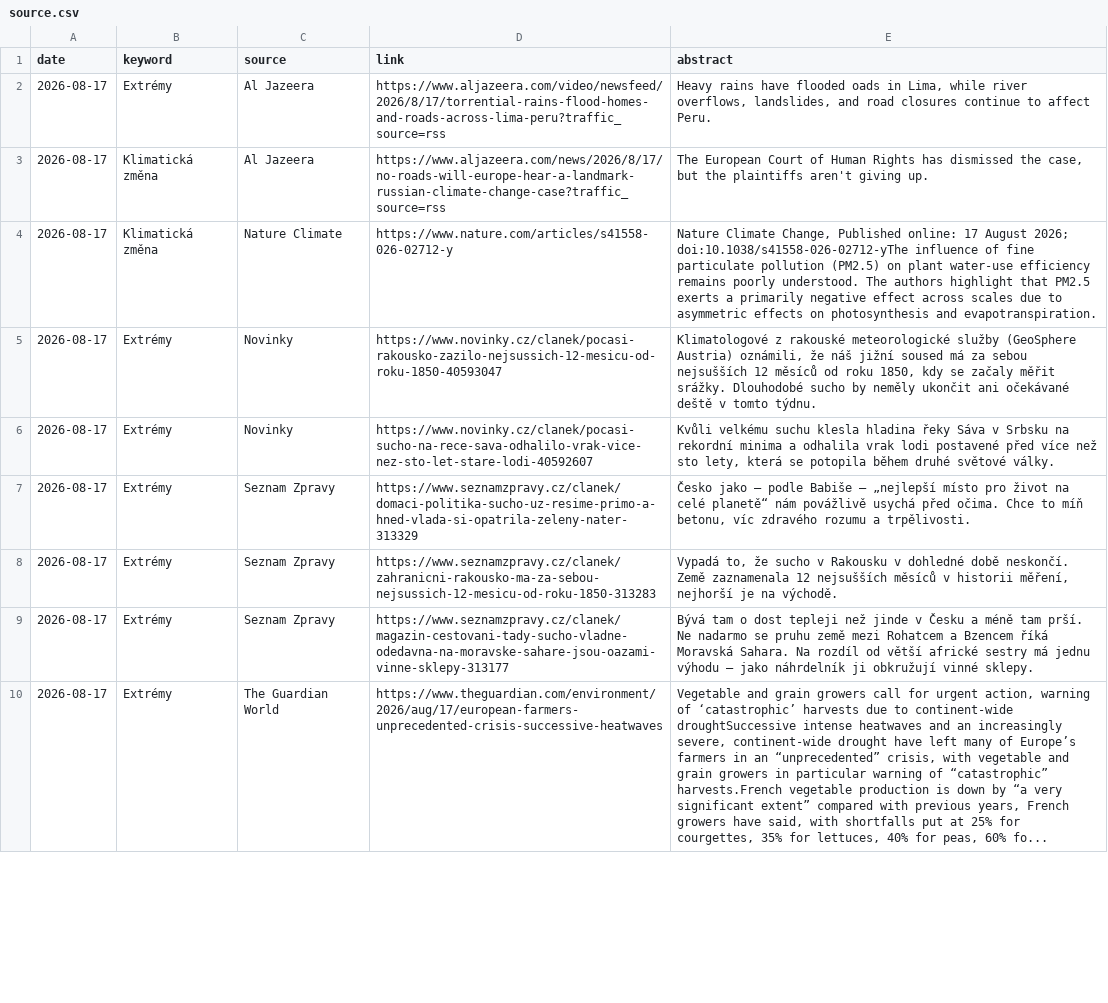
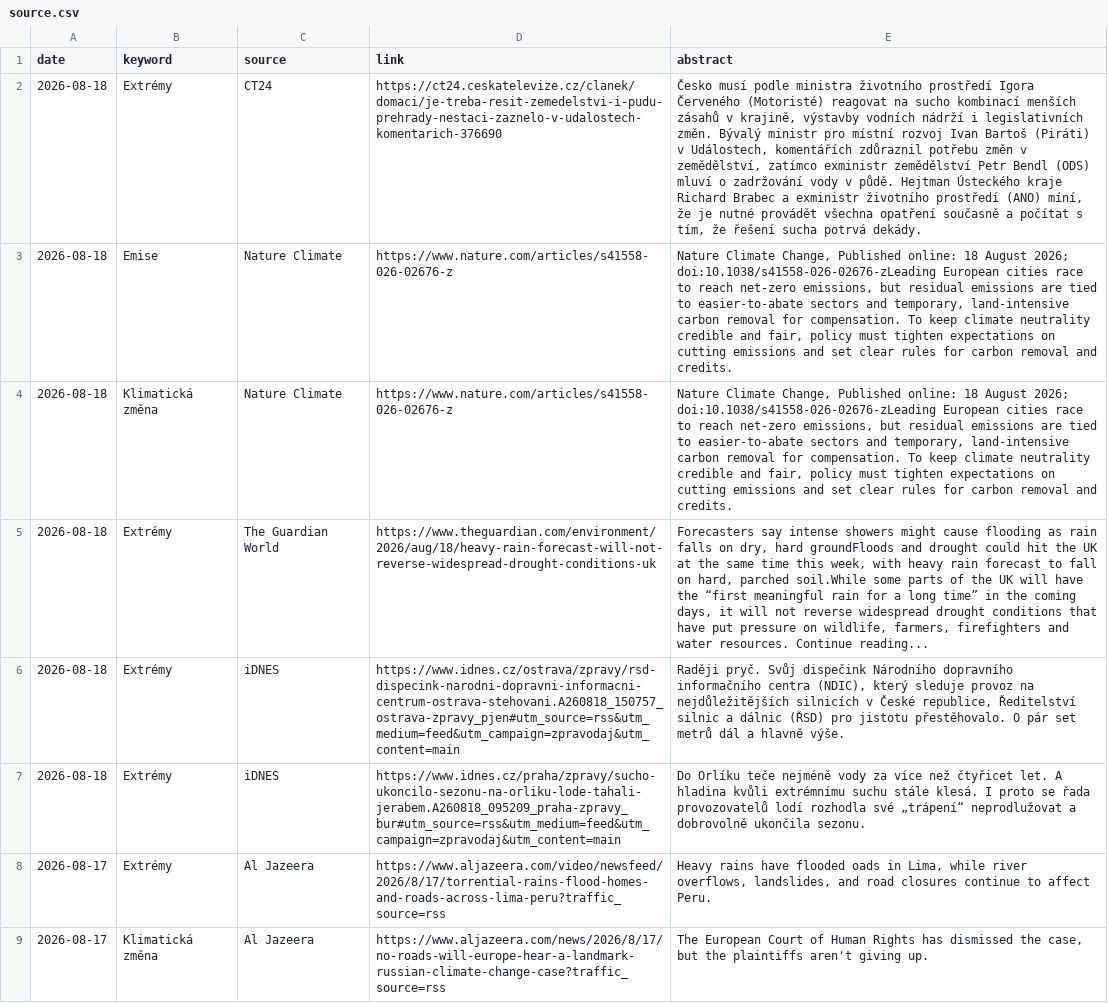
Before and after one commit to RadimTol/Source, a CSV file: source.csv, drawn as a sheet; only a part is shown; the shorter side is filled out with more unchanged rows; the diff names each change by its address in the sheet, - before the commit and + after, or states it on an @@ line.

```diff
--- a/source.csv
+++ b/source.csv
+row 2: 2026-08-18 | Extrémy | CT24 | https://ct24.ceskatelevize.cz/clanek/domaci/je-treba-resit-zemedelstvi-i-pudu-prehrady-nestaci-zaznelo-v-udalostech-komentarich-376690 | Česko musí podle ministra životního prostředí Igora Červeného (Motoristé) reagovat na sucho kombinací menších zásahů v krajině, výstavby vodních nádrží i legislativních změn. Bývalý ministr pro místní rozvoj Ivan Bartoš (Piráti) v Událostech, komentářích zdůraznil potřebu změn v zemědělství, zatímco exministr zemědělství Petr Bendl (ODS) mluví o zadržování vody v půdě. Hejtman Ústeckého kraje Richard Brabec a exministr životního prostředí (ANO) míní, že je nutné provádět všechna opatření současně a počítat s tím, že řešení sucha potrvá dekády.
+row 3: 2026-08-18 | Emise | Nature Climate | https://www.nature.com/articles/s41558-026-02676-z | Nature Climate Change, Published online: 18 August 2026; doi:10.1038/s41558-026-02676-zLeading European cities race to reach net-zero emissions, but residual emissions are tied to easier-to-abate sectors and temporary, land-intensive carbon removal for compensation. To keep climate neutrality credible and fair, policy must tighten expectations on cutting emissions and set clear rules for carbon removal and credits.
+row 4: 2026-08-18 | Klimatická změna | Nature Climate | https://www.nature.com/articles/s41558-026-02676-z | Nature Climate Change, Published online: 18 August 2026; doi:10.1038/s41558-026-02676-zLeading European cities race to reach net-zero emissions, but residual emissions are tied to easier-to-abate sectors and temporary, land-intensive carbon removal for compensation. To keep climate neutrality credible and fair, policy must tighten expectations on cutting emissions and set clear rules for carbon removal and credits.
+row 5: 2026-08-18 | Extrémy | The Guardian World | https://www.theguardian.com/environment/2026/aug/18/heavy-rain-forecast-will-not-reverse-widespread-drought-conditions-uk | Forecasters say intense showers might cause flooding as rain falls on dry, hard groundFloods and drought could hit the UK at the same time this week, with heavy rain forecast to fall on hard, parched soil.While some parts of the UK will have the “first meaningful rain for a long time” in the coming days, it will not reverse widespread drought conditions that have put pressure on wildlife, farmers, firefighters and water resources. Continue reading...
+row 6: 2026-08-18 | Extrémy | iDNES | https://www.idnes.cz/ostrava/zpravy/rsd-dispecink-narodni-dopravni-informacni-centrum-ostrava-stehovani.A260818_150757_ostrava-zpravy_pjen#utm_source=rss&utm_medium=feed&utm_campaign=zpravodaj&utm_content=main | Raději pryč. Svůj dispečink Národního dopravního informačního centra (NDIC), který sleduje provoz na nejdůležitějších silnicích v České republice, Ředitelství silnic a dálnic (ŘSD) pro jistotu přestěhovalo. O pár set metrů dál a hlavně výše.
+row 7: 2026-08-18 | Extrémy | iDNES | https://www.idnes.cz/praha/zpravy/sucho-ukoncilo-sezonu-na-orliku-lode-tahali-jerabem.A260818_095209_praha-zpravy_bur#utm_source=rss&utm_medium=feed&utm_campaign=zpravodaj&utm_content=main | Do Orlíku teče nejméně vody za více než čtyřicet let. A hladina kvůli extrémnímu suchu stále klesá. I proto se řada provozovatelů lodí rozhodla své „trápení“ neprodlužovat a dobrovolně ukončila sezonu.
```
Also changed, not shown: 2 other files.
